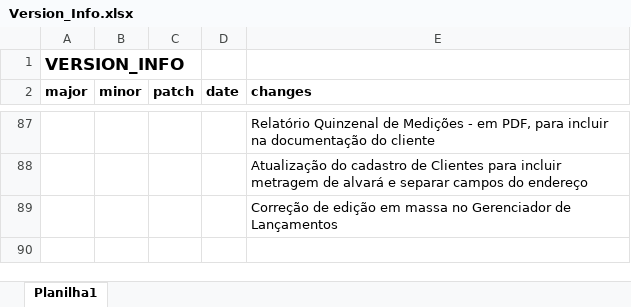
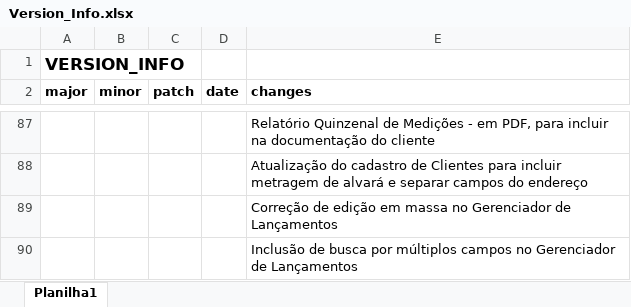
Before and after one commit to Emgalves/Sistema-Financeiro, an Excel workbook: Version_Info.xlsx, sheet Planilha1, drawn as a sheet; only a part is shown, gaps mark what is left out; values as stored, in another font and other column widths than the file's, no borders; the diff names each change by its address in the sheet, - before the commit and + after, or states it on an @@ line.

Commit message:
Update Version_Info.xlsx

```diff
--- a/Version_Info.xlsx (sheet Planilha1)
+++ b/Version_Info.xlsx (sheet Planilha1)
+row 90:  |  |  |  | Inclusão de busca por múltiplos campos no Gerenciador de Lançamentos
```
